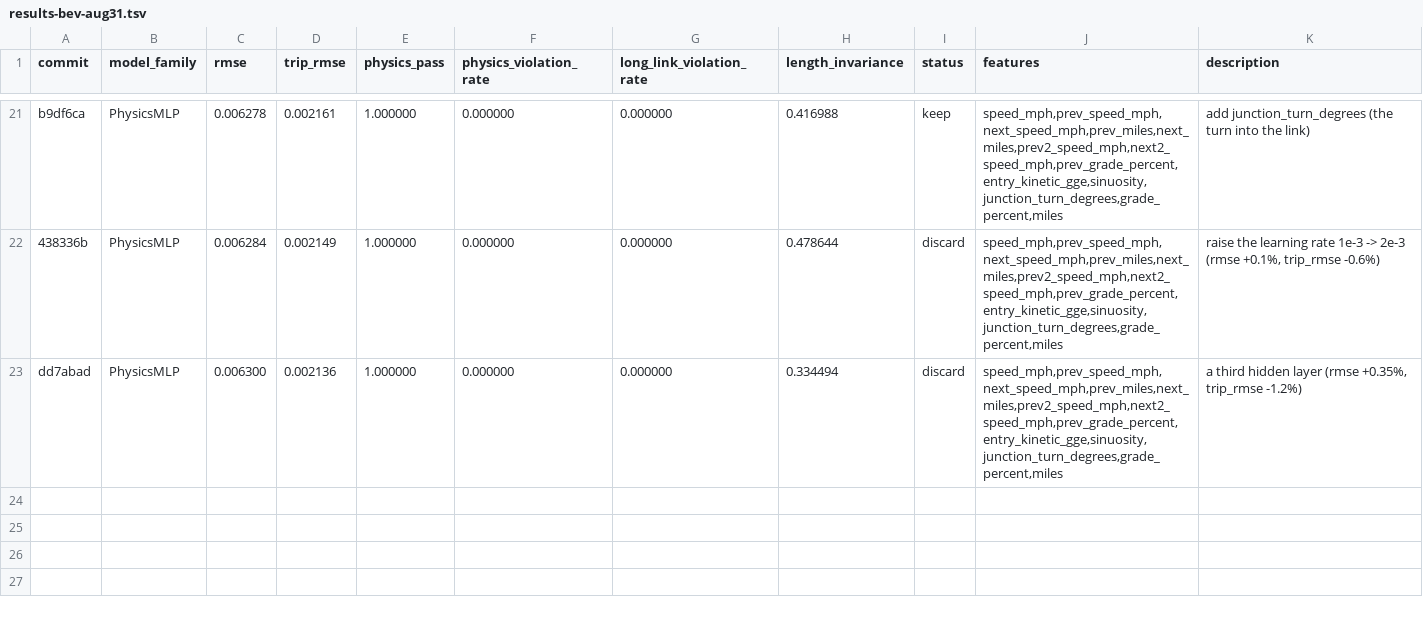
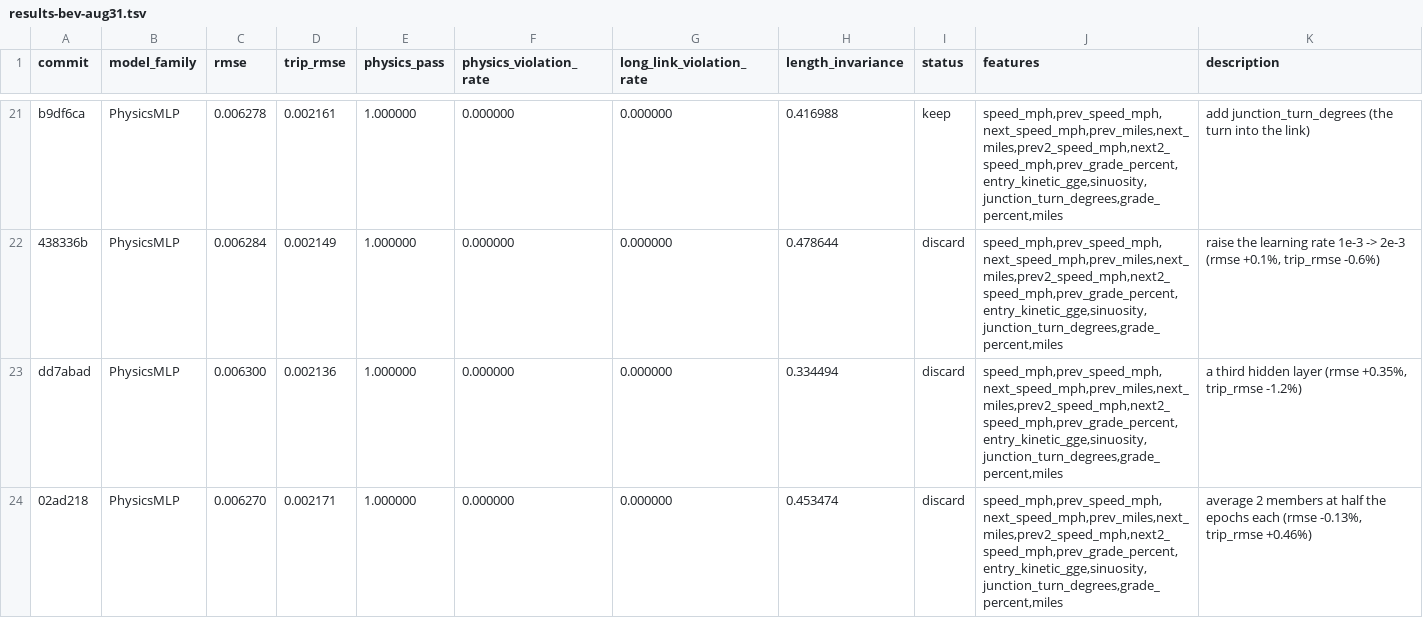
Before and after one commit to NatLabRockies/teta-autoresearch-powertrain, a TSV file: results/results-bev-aug31.tsv, drawn as a sheet; only a part is shown, gaps mark what is left out; the diff names each change by its address in the sheet, - before the commit and + after, or states it on an @@ line.

Commit message:
revert exp22: trade reversed, trip_rmse +0.46%

```diff
--- a/results/results-bev-aug31.tsv
+++ b/results/results-bev-aug31.tsv
+row 24: 02ad218 | PhysicsMLP | 0.006270 | 0.002171 | 1.000000 | 0.000000 | 0.000000 | 0.453474 | discard | speed_mph,prev_speed_mph,next_speed_mph,prev_miles,next_miles,prev2_speed_mph,next2_speed_mph,prev_grade_percent,entry_kinetic_gge,sinuosity,junction_turn_degrees,grade_percent,miles | average 2 members at half the epochs each (rmse -0.13%, trip_rmse +0.46%)
```
Also changed, not shown: 3 other files.
